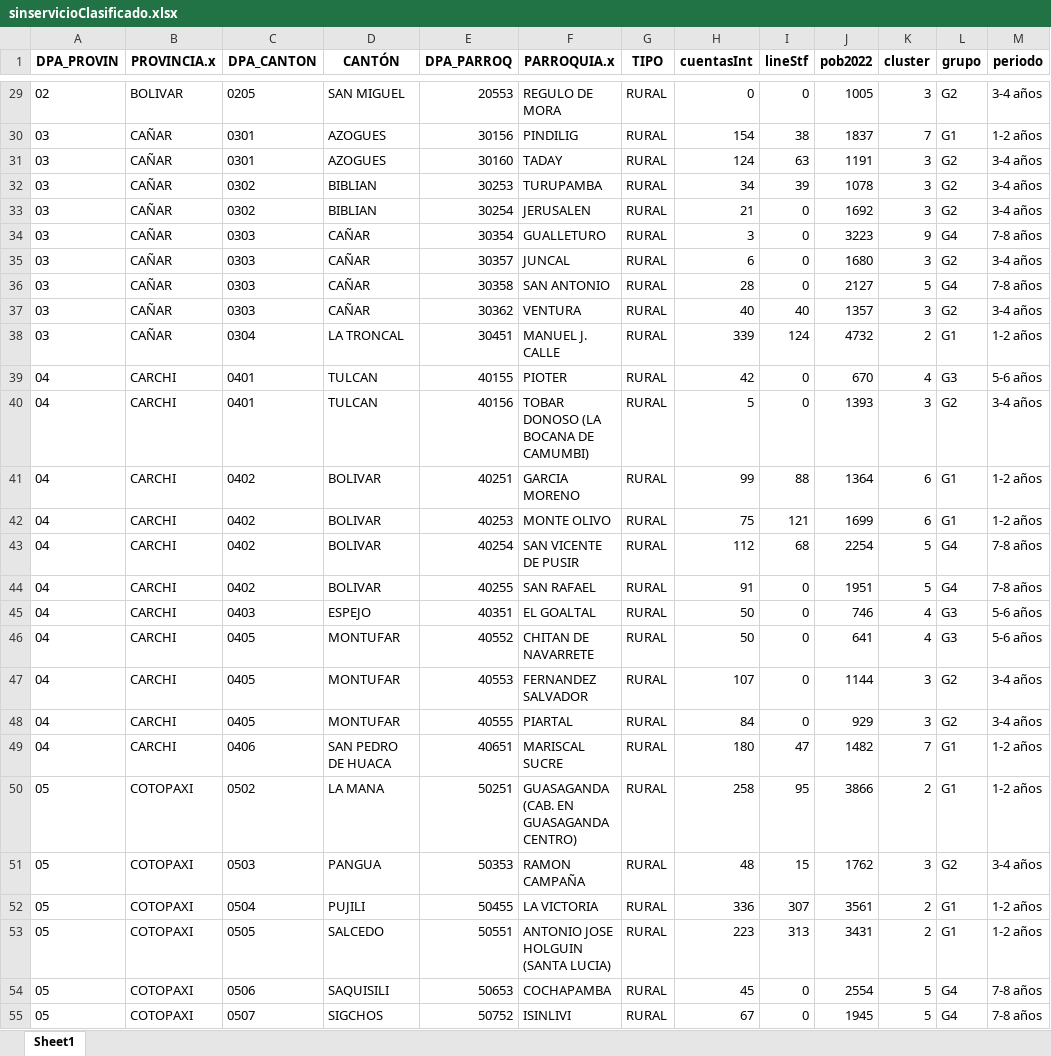
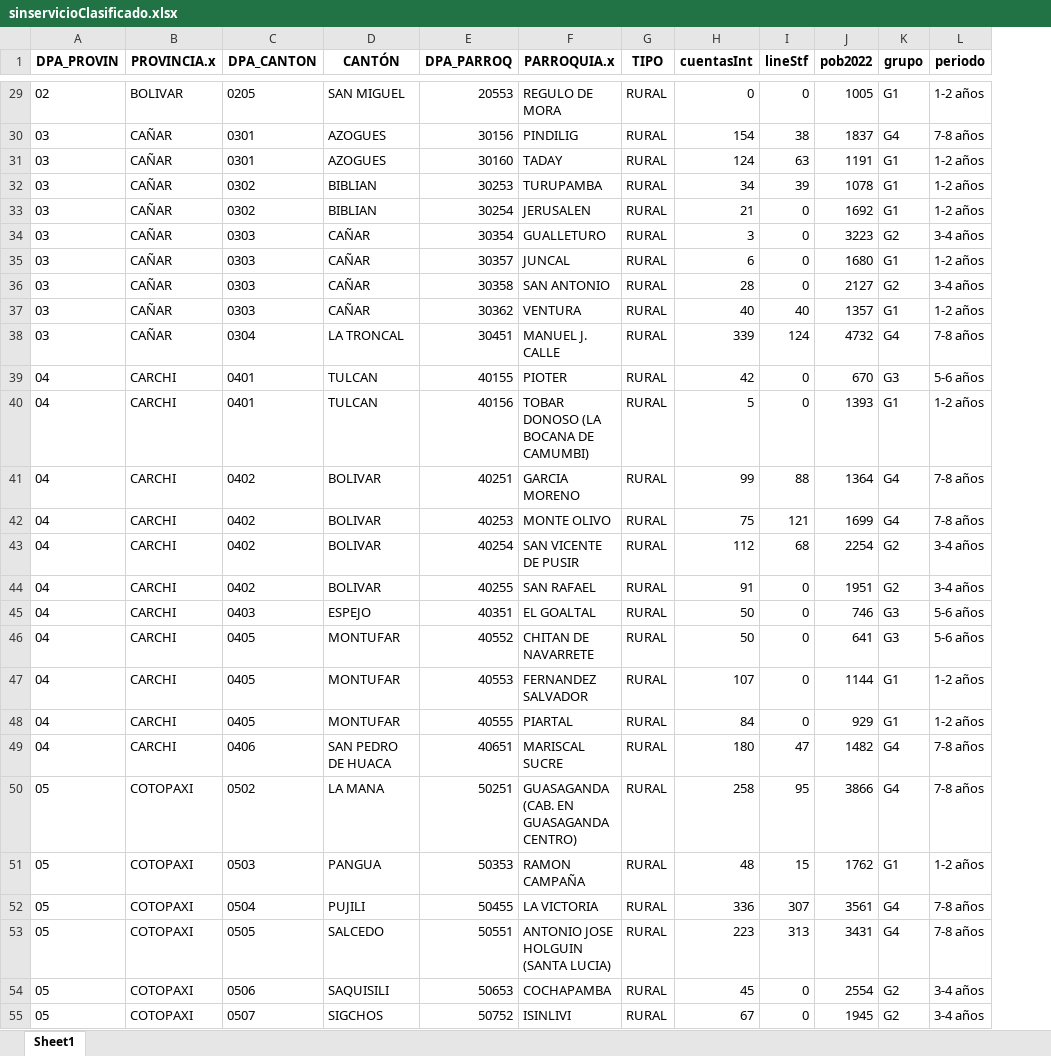
Before and after one commit to raulavilesrodriguez/expansionSMAabr2024, an Excel workbook: ResultadosExpansión/sinservicioClasificado.xlsx, sheet Sheet1, drawn as a sheet; only a part is shown, gaps mark what is left out; values as stored, in another font and other column widths than the file's, no borders; removed rows and columns are numbered as before the commit, all else as after; the diff covers the shown part only; the diff names each change by its address in the sheet, - before the commit and + after, or states it on an @@ line.

```diff
--- a/ResultadosExpansión/sinservicioClasificado.xlsx (sheet Sheet1)
+++ b/ResultadosExpansión/sinservicioClasificado.xlsx (sheet Sheet1)
-column K (cluster), rows 29-55: 3 | 7 | 3 | 3 | 3 | 9 | 3 | 5 | 3 | 2 | 4 | 3 | 6 | 6 | 5 | 5 | 4 | 4 | 3 | 3 | 7 | 2 | 3 | 2 | 2 | 5 | 5
-K29 (grupo): G2
+K29 (grupo): G1
-L29 (periodo): 3-4 años
+L29 (periodo): 1-2 años
-K30 (grupo): G1
+K30 (grupo): G4
-L30 (periodo): 1-2 años
+L30 (periodo): 7-8 años
-K31:K33 (grupo): G2
+K31:K33 (grupo): G1
-L31:L33 (periodo): 3-4 años
+L31:L33 (periodo): 1-2 años
-K34 (grupo): G4
+K34 (grupo): G2
-L34 (periodo): 7-8 años
+L34 (periodo): 3-4 años
-K35 (grupo): G2
+K35 (grupo): G1
-L35 (periodo): 3-4 años
+L35 (periodo): 1-2 años
-K36 (grupo): G4
+K36 (grupo): G2
-L36 (periodo): 7-8 años
+L36 (periodo): 3-4 años
-K37 (grupo): G2
+K37 (grupo): G1
-L37 (periodo): 3-4 años
+L37 (periodo): 1-2 años
-K38 (grupo): G1
+K38 (grupo): G4
-L38 (periodo): 1-2 años
+L38 (periodo): 7-8 años
-K40 (grupo): G2
+K40 (grupo): G1
-L40 (periodo): 3-4 años
+L40 (periodo): 1-2 años
-K41:K42 (grupo): G1
+K41:K42 (grupo): G4
-L41:L42 (periodo): 1-2 años
+L41:L42 (periodo): 7-8 años
-K43:K44 (grupo): G4
+K43:K44 (grupo): G2
-L43:L44 (periodo): 7-8 años
+L43:L44 (periodo): 3-4 años
-K47:K48 (grupo): G2
+K47:K48 (grupo): G1
-L47:L48 (periodo): 3-4 años
+L47:L48 (periodo): 1-2 años
-K49:K50 (grupo): G1
+K49:K50 (grupo): G4
-L49:L50 (periodo): 1-2 años
+L49:L50 (periodo): 7-8 años
-K51 (grupo): G2
+K51 (grupo): G1
-L51 (periodo): 3-4 años
+L51 (periodo): 1-2 años
-K52:K53 (grupo): G1
+K52:K53 (grupo): G4
-L52:L53 (periodo): 1-2 años
+L52:L53 (periodo): 7-8 años
-K54:K55 (grupo): G4
+K54:K55 (grupo): G2
-L54:L55 (periodo): 7-8 años
+L54:L55 (periodo): 3-4 años
```
Also changed, not shown: 376 edited cells elsewhere in this sheet, 4 other files.
